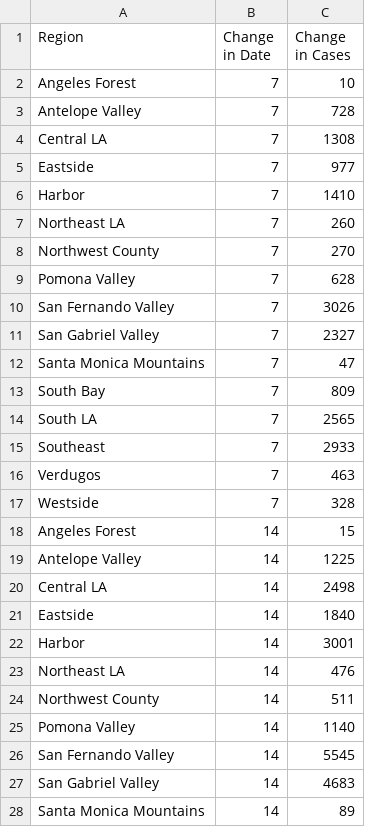
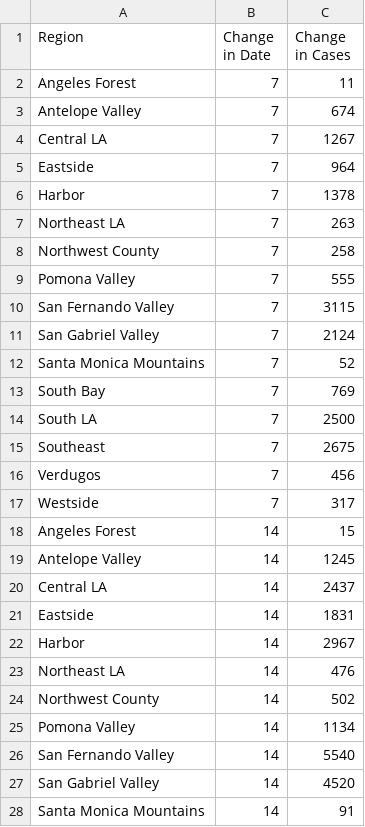
Before and after one commit to xander-hirsch/lac_covid19, a CSV file: docs/deltas/region-deltas.csv, drawn as a sheet; only a part is shown; the diff covers the shown part only.

```diff
--- a/docs/deltas/region-deltas.csv
+++ b/docs/deltas/region-deltas.csv
@@ -1,28 +1,28 @@
 Region,Change in Date,Change in Cases
-Angeles Forest,7,10
-Antelope Valley,7,728
-Central LA,7,1308
-Eastside,7,977
-Harbor,7,1410
-Northeast LA,7,260
-Northwest County,7,270
-Pomona Valley,7,628
-San Fernando Valley,7,3026
-San Gabriel Valley,7,2327
-Santa Monica Mountains,7,47
-South Bay,7,809
-South LA,7,2565
-Southeast,7,2933
-Verdugos,7,463
-Westside,7,328
+Angeles Forest,7,11
+Antelope Valley,7,674
+Central LA,7,1267
+Eastside,7,964
+Harbor,7,1378
+Northeast LA,7,263
+Northwest County,7,258
+Pomona Valley,7,555
+San Fernando Valley,7,3115
+San Gabriel Valley,7,2124
+Santa Monica Mountains,7,52
+South Bay,7,769
+South LA,7,2500
+Southeast,7,2675
+Verdugos,7,456
+Westside,7,317
 Angeles Forest,14,15
-Antelope Valley,14,1225
-Central LA,14,2498
-Eastside,14,1840
-Harbor,14,3001
+Antelope Valley,14,1245
+Central LA,14,2437
+Eastside,14,1831
+Harbor,14,2967
 Northeast LA,14,476
-Northwest County,14,511
-Pomona Valley,14,1140
-San Fernando Valley,14,5545
-San Gabriel Valley,14,4683
-Santa Monica Mountains,14,89
+Northwest County,14,502
+Pomona Valley,14,1134
+San Fernando Valley,14,5540
+San Gabriel Valley,14,4520
+Santa Monica Mountains,14,91
```
Also changed, not shown: 21 edited cells elsewhere in this file, docs/time-series/age-ts.csv, docs/time-series/gender-ts.csv, 8 other files.
